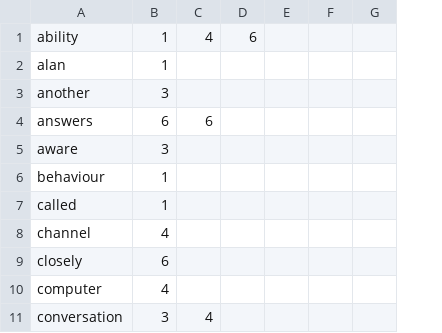
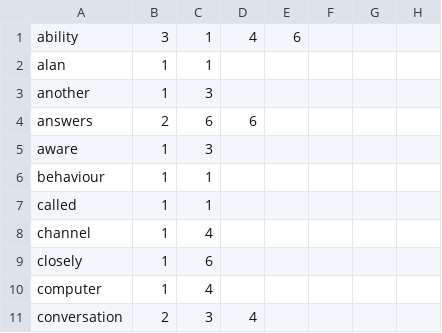
Before and after one commit to andika-eka/inverted-index, a CSV file: output/postingList.csv, drawn as a sheet; only a part is shown; the diff names each change by its address in the sheet, - before the commit and + after, or states it on an @@ line.

Commit message:
fixing posting list output

```diff
--- a/output/postingList.csv
+++ b/output/postingList.csv
+column B, rows 1-11: 3 | 1 | 1 | 2 | 1 | 1 | 1 | 1 | 1 | 1 | 2
```
Also changed, not shown: 1 other file.
